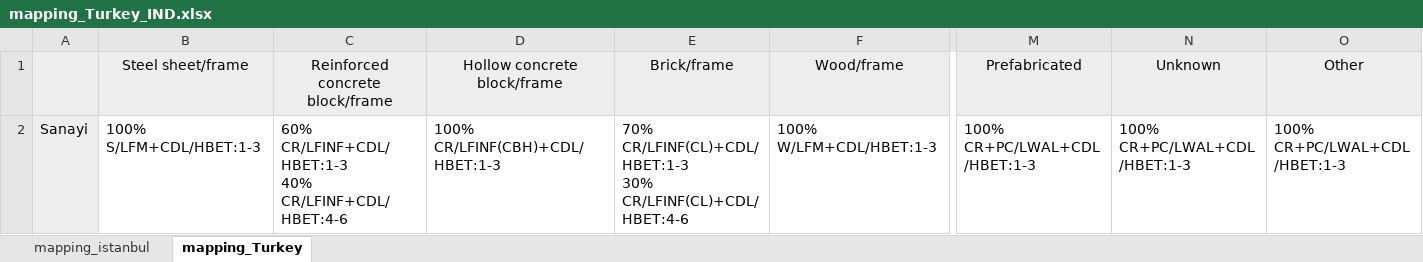
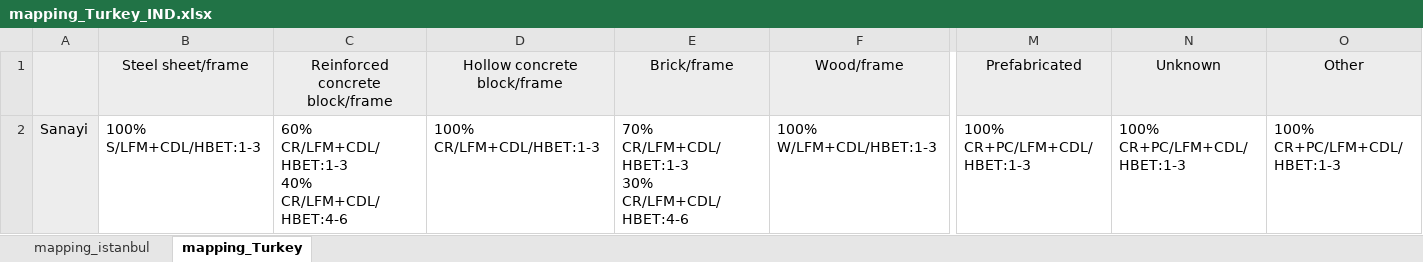
Before and after one commit to hcrowley/esrm20_exposure, an Excel workbook: ind_mapping_schemes/mapping_Turkey_IND.xlsx, sheet mapping_Turkey, drawn as a sheet; only a part is shown, gaps mark what is left out; values as stored, in another font and other column widths than the file's, no borders; ↵ is a line break in a cell; the diff names each change by its address in the sheet, - before the commit and + after, or states it on an @@ line.

Commit message:
update mapping scheme of industrial buildings Turkey to include CR/LFM

```diff
--- a/ind_mapping_schemes/mapping_Turkey_IND.xlsx (sheet mapping_Turkey)
+++ b/ind_mapping_schemes/mapping_Turkey_IND.xlsx (sheet mapping_Turkey)
-C2 (Reinforced concrete block/frame): 60% CR/LFINF+CDL/HBET:1-3 ↵ 40% CR/LFINF+CDL/HBET:4-6
+C2 (Reinforced concrete block/frame): 60% CR/LFM+CDL/HBET:1-3 ↵ 40% CR/LFM+CDL/HBET:4-6
-D2 (Hollow concrete block/frame): 100% CR/LFINF(CBH)+CDL/HBET:1-3
+D2 (Hollow concrete block/frame): 100% CR/LFM+CDL/HBET:1-3
-E2 (Brick/frame): 70% CR/LFINF(CL)+CDL/HBET:1-3 ↵ 30% CR/LFINF(CL)+CDL/HBET:4-6
+E2 (Brick/frame): 70% CR/LFM+CDL/HBET:1-3 ↵ 30% CR/LFM+CDL/HBET:4-6
-M2 (Prefabricated): 100% CR+PC/LWAL+CDL/HBET:1-3
+M2 (Prefabricated): 100% CR+PC/LFM+CDL/HBET:1-3
-N2 (Unknown): 100% CR+PC/LWAL+CDL/HBET:1-3
+N2 (Unknown): 100% CR+PC/LFM+CDL/HBET:1-3
-O2 (Other): 100% CR+PC/LWAL+CDL/HBET:1-3
+O2 (Other): 100% CR+PC/LFM+CDL/HBET:1-3
```
Also changed, not shown: sheet mapping_istanbul.
